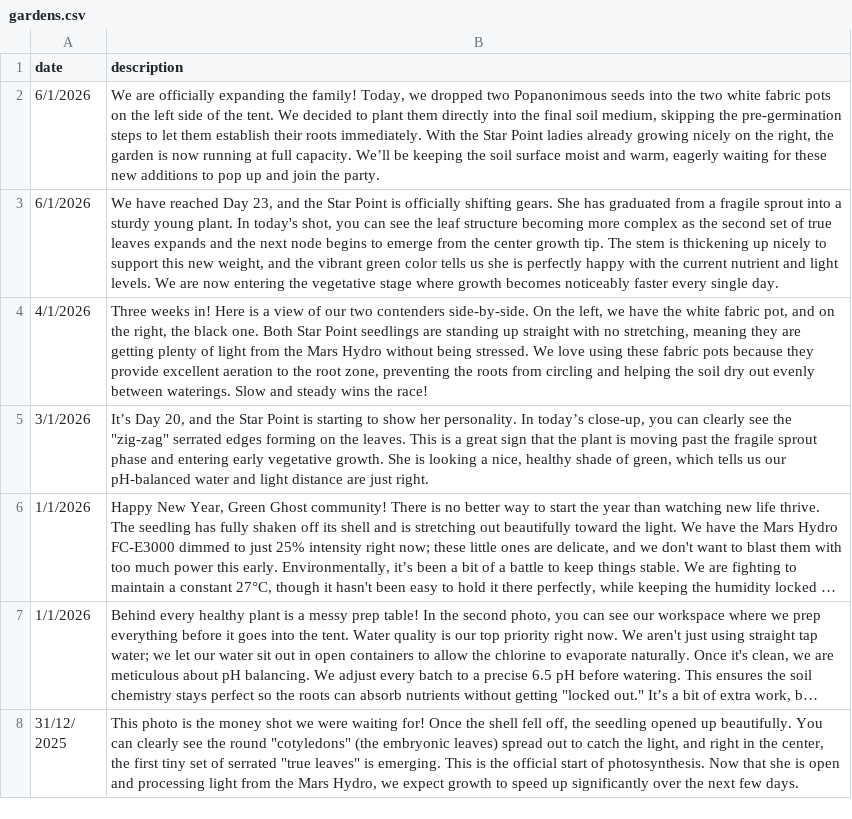
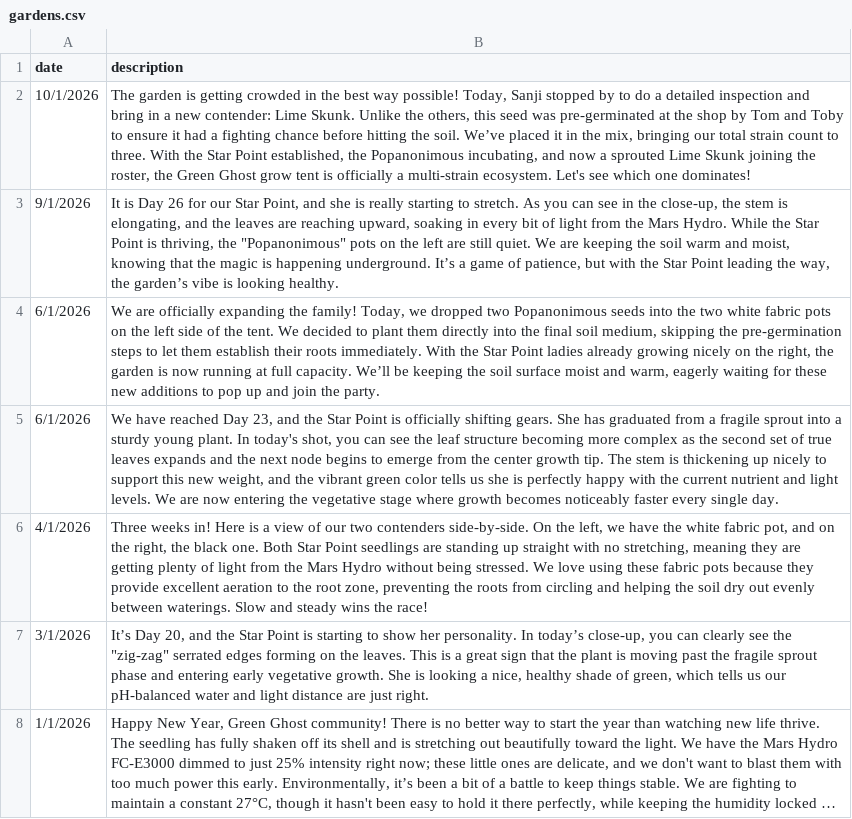
Before and after one commit to gokaiorg/greenghost, a CSV file: public/datas/gardens.csv, drawn as a sheet; only a part is shown; the shorter side is filled out with more unchanged rows; long unchanged cells end in …; the diff names each change by its address in the sheet, - before the commit and + after, or states it on an @@ line.

Commit message:
Update gardens csv and add new images

```diff
--- a/public/datas/gardens.csv
+++ b/public/datas/gardens.csv
+row 2: 10/1/2026 | The garden is getting crowded in the best way possible! Today, Sanji stopped by to do a detailed inspection and bring in a new contender: Lime Skunk. Unlike the others, this seed was pre-germinated at the shop by Tom and Toby to ensure it had a fighting chance before hitting the soil. We’ve placed it in the mix, bringing our total strain count to three. With the Star Point established, the Popanonimous incubating, and now a sprouted Lime Skunk joining the roster, the Green Ghost grow tent is officially a multi-strain ecosystem. Let's see which one dominates!
+row 3: 9/1/2026 | It is Day 26 for our Star Point, and she is really starting to stretch. As you can see in the close-up, the stem is elongating, and the leaves are reaching upward, soaking in every bit of light from the Mars Hydro. While the Star Point is thriving, the "Popanonimous" pots on the left are still quiet. We are keeping the soil warm and moist, knowing that the magic is happening underground. It’s a game of patience, but with the Star Point leading the way, the garden’s vibe is looking healthy.
```
Also changed, not shown: 2 other files.
